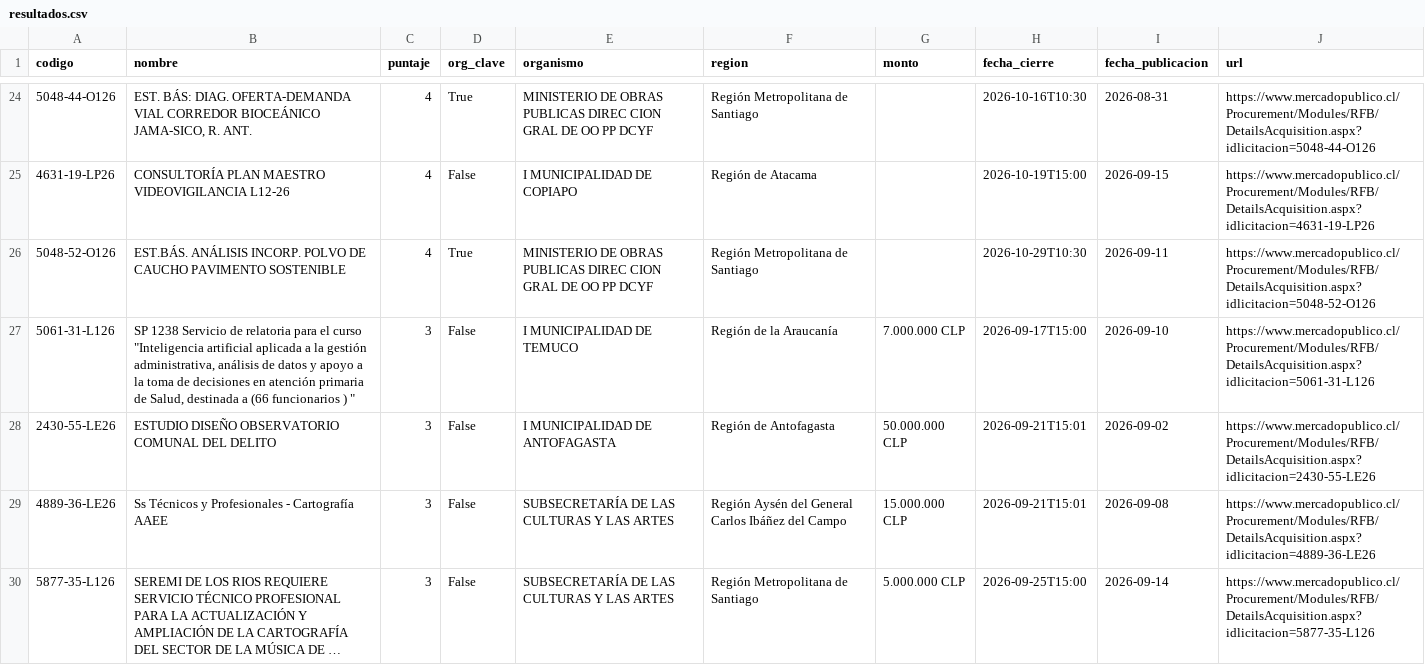
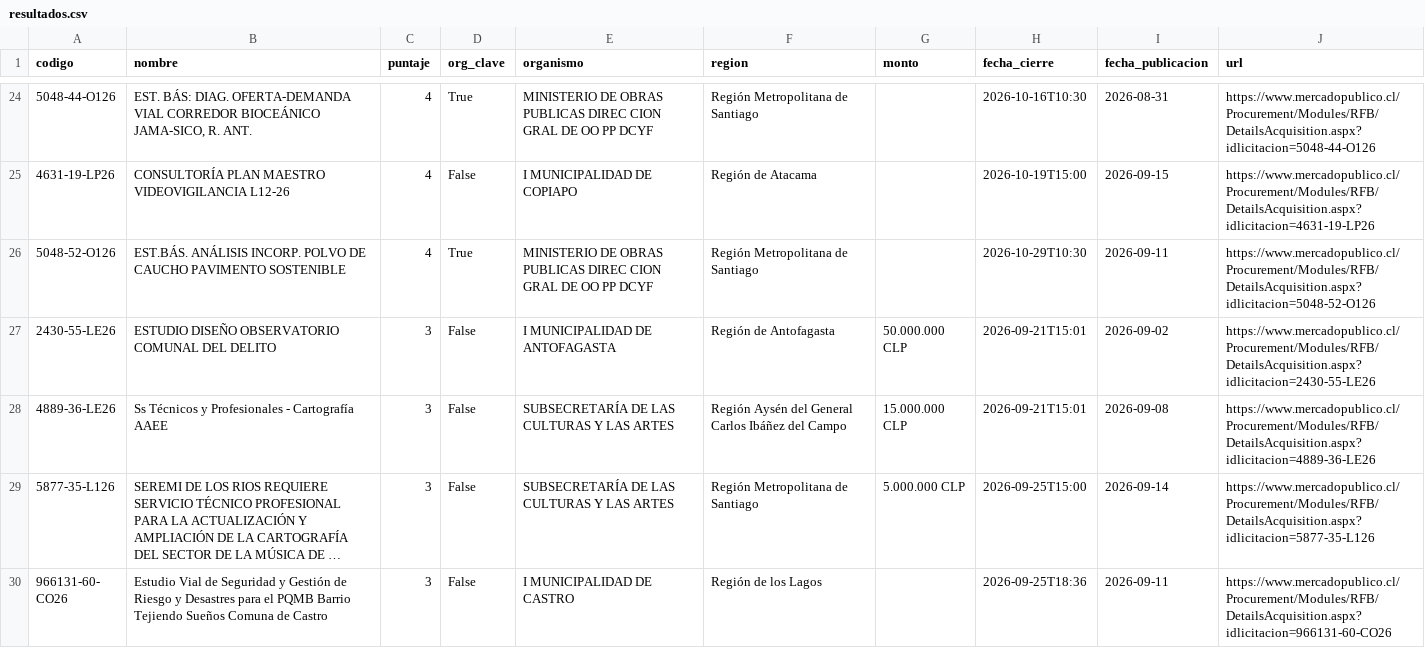
Before and after one commit to romedinag-tech/licitaciones, a CSV file: data/resultados.csv, drawn as a sheet; only a part is shown, gaps mark what is left out; the shorter side is filled out with more unchanged rows; long unchanged cells end in …; the diff names each change by its address in the sheet, - before the commit and + after, or states it on an @@ line.

```diff
--- a/data/resultados.csv
+++ b/data/resultados.csv
-row 27: 5061-31-L126 | SP 1238 Servicio de relatoria para el curso "Inteligencia artificial aplicada a la gestión administrativa, análisis de datos y apoyo a la toma de decisiones en atención primaria de Salud, destinada a (66 funcionarios ) " | 3 | False | I MUNICIPALIDAD DE TEMUCO | Región de la Araucanía | 7.000.000 CLP | 2026-09-17T15:00 | 2026-09-10 | https://www.mercadopublico.cl/Procurement/Modules/RFB/DetailsAcquisition.aspx?idlicitacion=5061-31-L126
```
Also changed, not shown: 2 other files.
